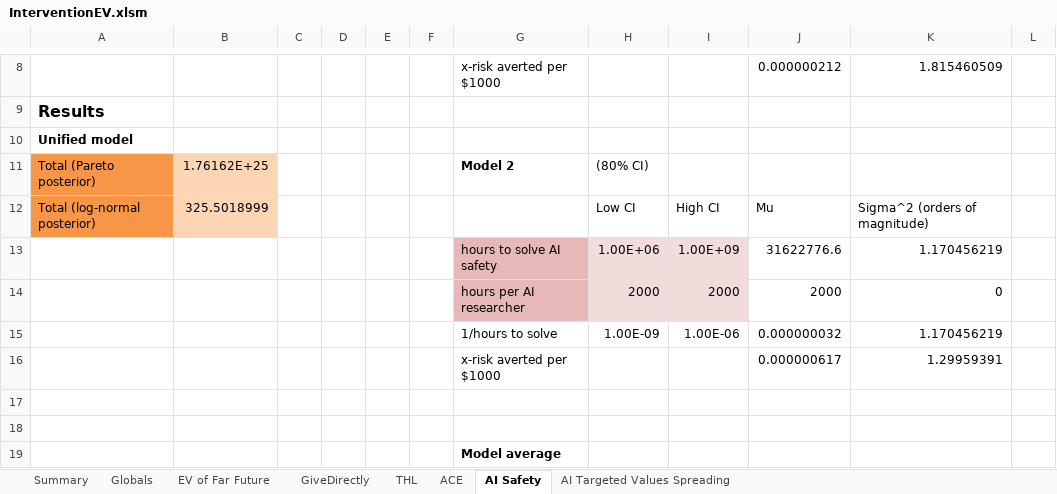
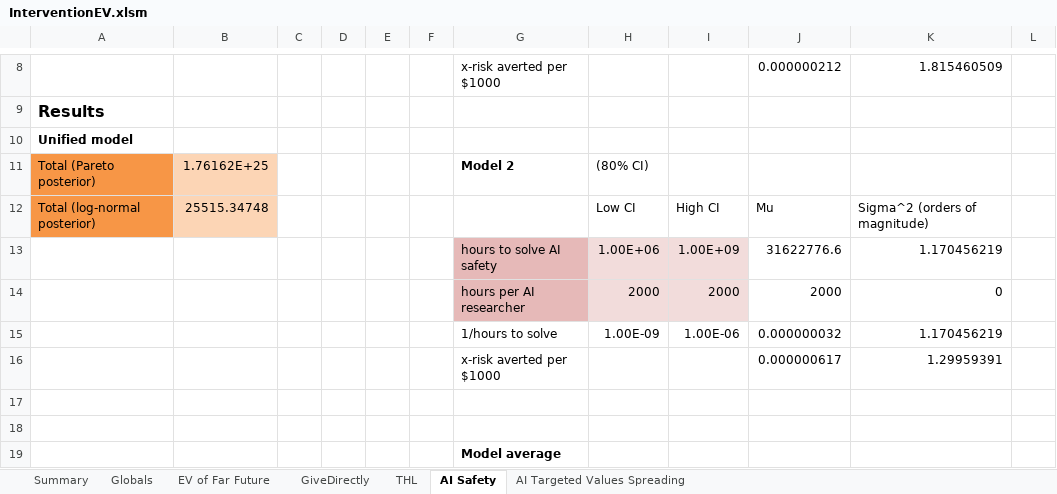
Before and after one commit to michaeldickens/Intervention-Quantitative-Model, an Excel workbook: InterventionEV.xlsm, sheet AI Safety, drawn as a sheet; only a part is shown, gaps mark what is left out; values as stored, in another font and other column widths than the file's, no borders; the diff names each change by its address in the sheet, - before the commit and + after, or states it on an @@ line.

```diff
--- a/InterventionEV.xlsm (sheet AI Safety)
+++ b/InterventionEV.xlsm (sheet AI Safety)
-sheet tab: ACE
-B12: 325.5018999
+B12: 25515.34748
```
Also changed, not shown: sheet THL, sheet Summary, sheet AI Targeted Values Spreading, sheet GiveDirectly, sheet Globals, sheet EV of Far Future, formulas that keep their value, charts or pictures.
